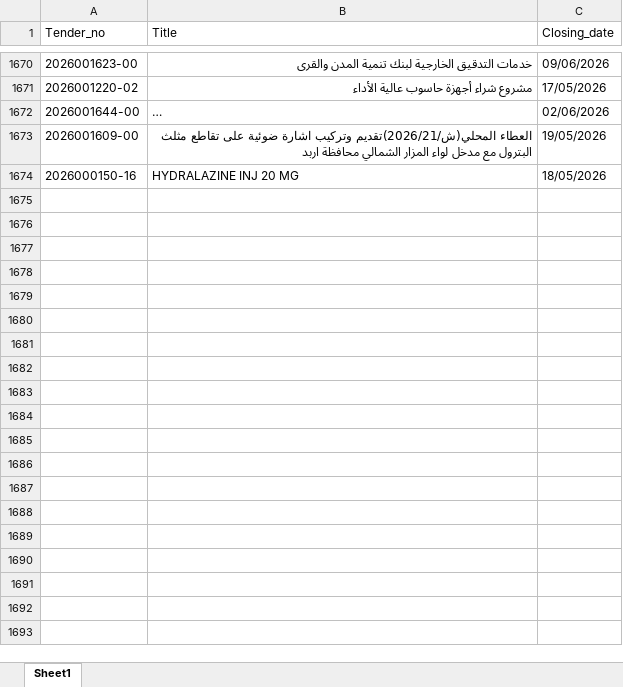
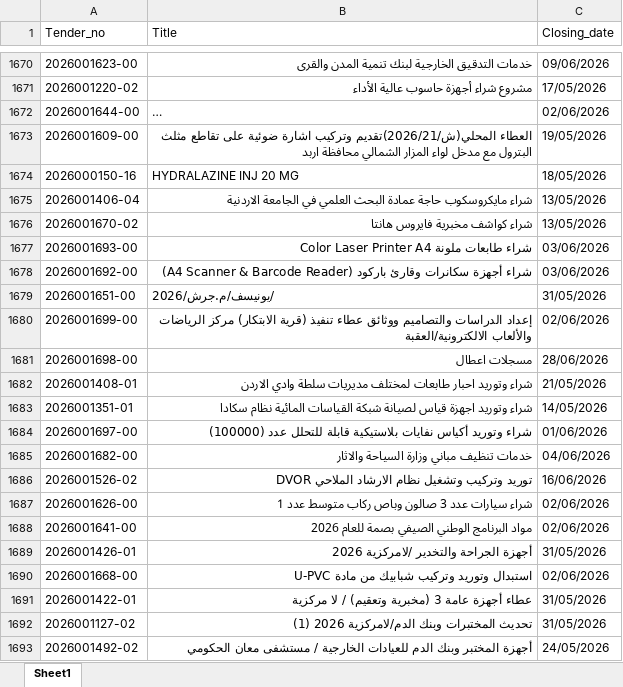
Before and after one commit to AliSaleh-analyst/JONEPS-Web-Scraping, an Excel workbook: JONEPS-Tenders.xlsx, sheet Sheet1, drawn as a sheet; only a part is shown, gaps mark what is left out; long unchanged cells end in …; values as stored, in another font and other column widths than the file's, no borders; the diff covers the shown part only; the diff names each change by its address in the sheet, - before the commit and + after, or states it on an @@ line.

```diff
--- a/JONEPS-Tenders.xlsx (sheet Sheet1)
+++ b/JONEPS-Tenders.xlsx (sheet Sheet1)
+row 1675: 2026001406-04 | شراء مايكروسكوب حاجة عمادة البحث العلمي في الجامعة الاردنية | 13/05/2026
+row 1676: 2026001670-02 | شراء كواشف مخبرية فايروس هانتا | 13/05/2026
+row 1677: 2026001693-00 | شراء طابعات ملونة Color Laser Printer A4 | 03/06/2026
+row 1678: 2026001692-00 | شراء أجهزة سكانرات وقارئ باركود (A4 Scanner & Barcode Reader) | 03/06/2026
+row 1679: 2026001651-00 | /يونيسف/م.جرش/2026 | 31/05/2026
+row 1680: 2026001699-00 | إعداد الدراسات والتصاميم ووثائق عطاء تنفيذ (قرية الابتكار) مركز الرياضات والألعاب الالكترونية/العقبة | 02/06/2026
+row 1681: 2026001698-00 | مسجلات اعطال | 28/06/2026
+row 1682: 2026001408-01 | شراء وتوريد احبار طابعات لمختلف مديريات سلطة وادي الاردن | 21/05/2026
+row 1683: 2026001351-01 | شراء وتوريد اجهزة قياس لصيانة شبكة القياسات المائية نظام سكادا | 14/05/2026
+row 1684: 2026001697-00 | شراء وتوريد أكياس نفايات بلاستيكية قابلة للتحلل عدد (100000) | 01/06/2026
+row 1685: 2026001682-00 | خدمات تنظيف مباني وزارة السياحة والاثار | 04/06/2026
+row 1686: 2026001526-02 | توريد وتركيب وتشغيل نظام الارشاد الملاحي DVOR | 16/06/2026
+row 1687: 2026001626-00 | شراء سيارات عدد 3 صالون وباص ركاب متوسط عدد 1 | 02/06/2026
+row 1688: 2026001641-00 | مواد البرنامج الوطني الصيفي بصمة للعام 2026 | 02/06/2026
+row 1689: 2026001426-01 | أجهزة الجراحة والتخدير /لامركزية 2026 | 31/05/2026
+row 1690: 2026001668-00 | استبدال وتوريد وتركيب شبابيك من مادة U-PVC | 02/06/2026
+row 1691: 2026001422-01 | عطاء أجهزة عامة 3 (مخبرية وتعقيم) / لا مركزية | 31/05/2026
+row 1692: 2026001127-02 | تحديث المختبرات وبنك الدم/لامركزية 2026 (1) | 31/05/2026
+row 1693: 2026001492-02 | أجهزة المختبر وبنك الدم للعيادات الخارجية / مستشفى معان الحكومي | 24/05/2026
```
Also changed, not shown: 25 added rows elsewhere in this sheet.
